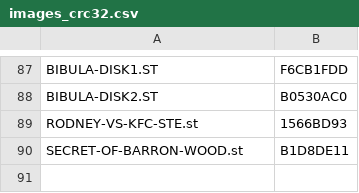
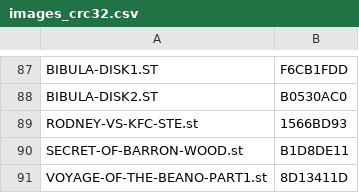
Before and after one commit to sidecartridge/atarist-public-floppy-db, a CSV file: images_crc32.csv, drawn as a sheet; only a part is shown, gaps mark what is left out.

```diff
--- a/images_crc32.csv
+++ b/images_crc32.csv
@@ -90 +90,2 @@
 "SECRET-OF-BARRON-WOOD.st";"B1D8DE11"
+"VOYAGE-OF-THE-BEANO-PART1.st";"8D13411D"
```
Also changed, not shown: 2 other files.
